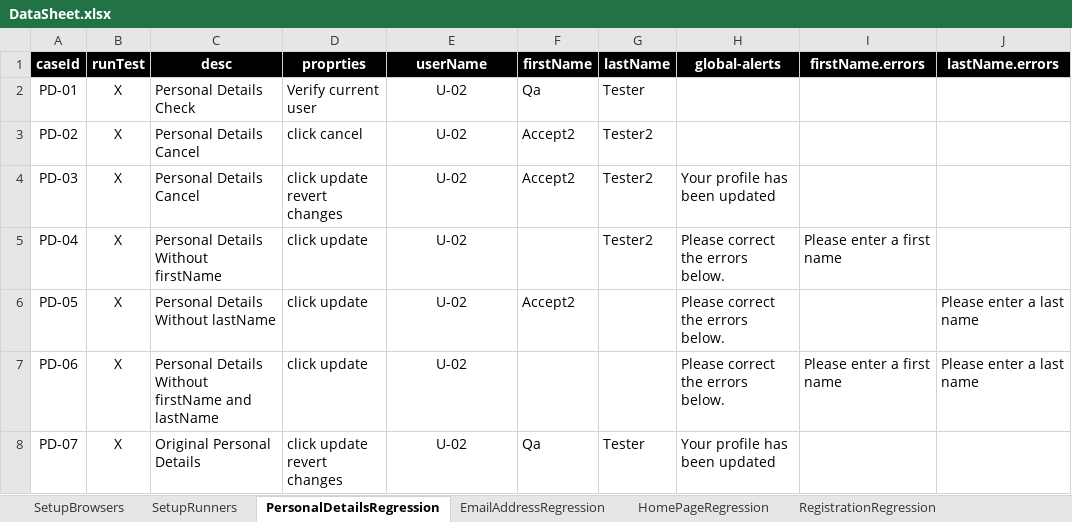
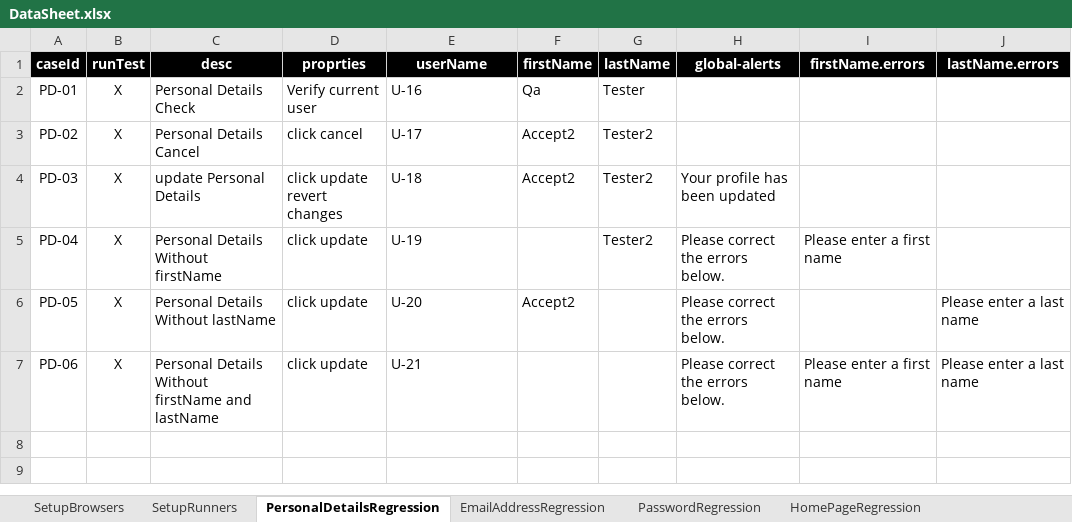
Before and after one commit to cqm-qa/callawaygolf, an Excel workbook: src/com/generic/config/DataSheet.xlsx, sheet PersonalDetailsRegression, drawn as a sheet; values as stored, in another font and other column widths than the file's, no borders; ↵ is a line break in a cell; the diff names each change by its address in the sheet, - before the commit and + after, or states it on an @@ line.

Commit message:
Update home page and edit personal details tests

```diff
--- a/src/com/generic/config/DataSheet.xlsx (sheet PersonalDetailsRegression)
+++ b/src/com/generic/config/DataSheet.xlsx (sheet PersonalDetailsRegression)
-E2 (userName): U-02
+E2 (userName): U-16
-E2:E7 alignment: center
+E2:E7 alignment: left
-E3 (userName): U-02
+E3 (userName): U-17
-C4 (desc): Personal Details Cancel
+C4 (desc): update Personal Details
-E4 (userName): U-02
+E4 (userName): U-18
-E5 (userName): U-02
+E5 (userName): U-19
-E6 (userName): U-02
+E6 (userName): U-20
-E7 (userName): U-02
+E7 (userName): U-21
-row 8: PD-07 | X | Original Personal Details | click update ↵ revert changes | U-02 | Qa | Tester | Your profile has been updated
```
Also changed, not shown: sheet EmailAddressRegression, sheet AccountSetup, sheet HomePageRegression, other sheet tabs, 19 other files.
